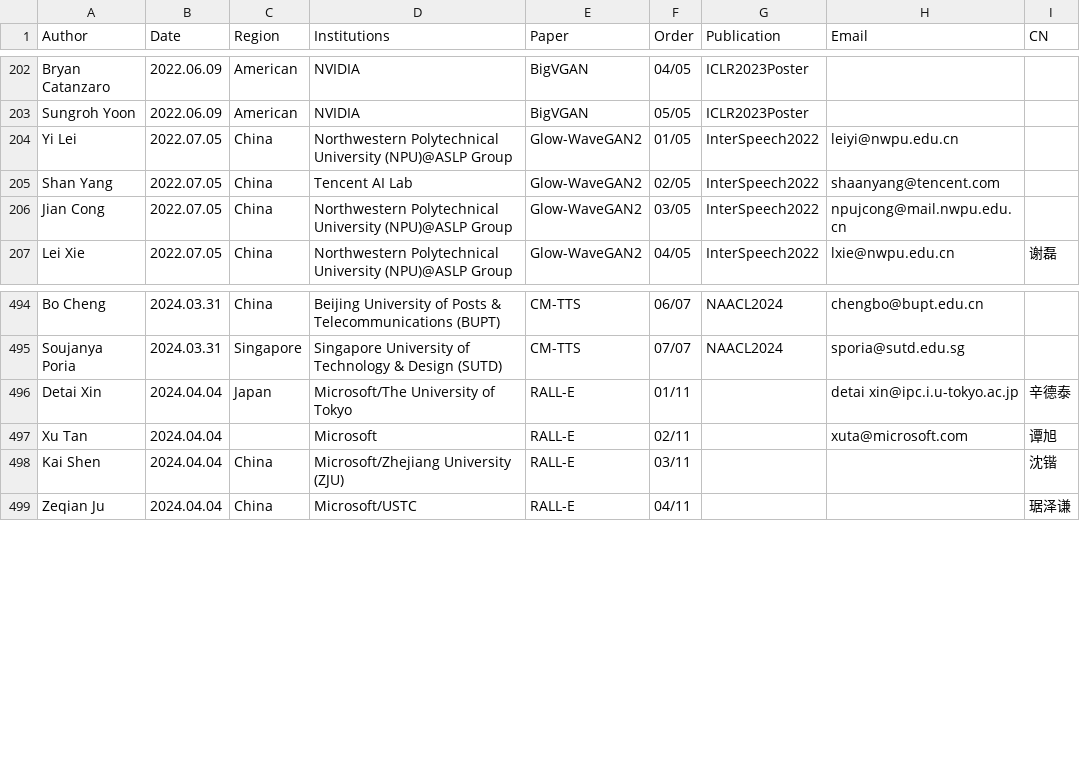
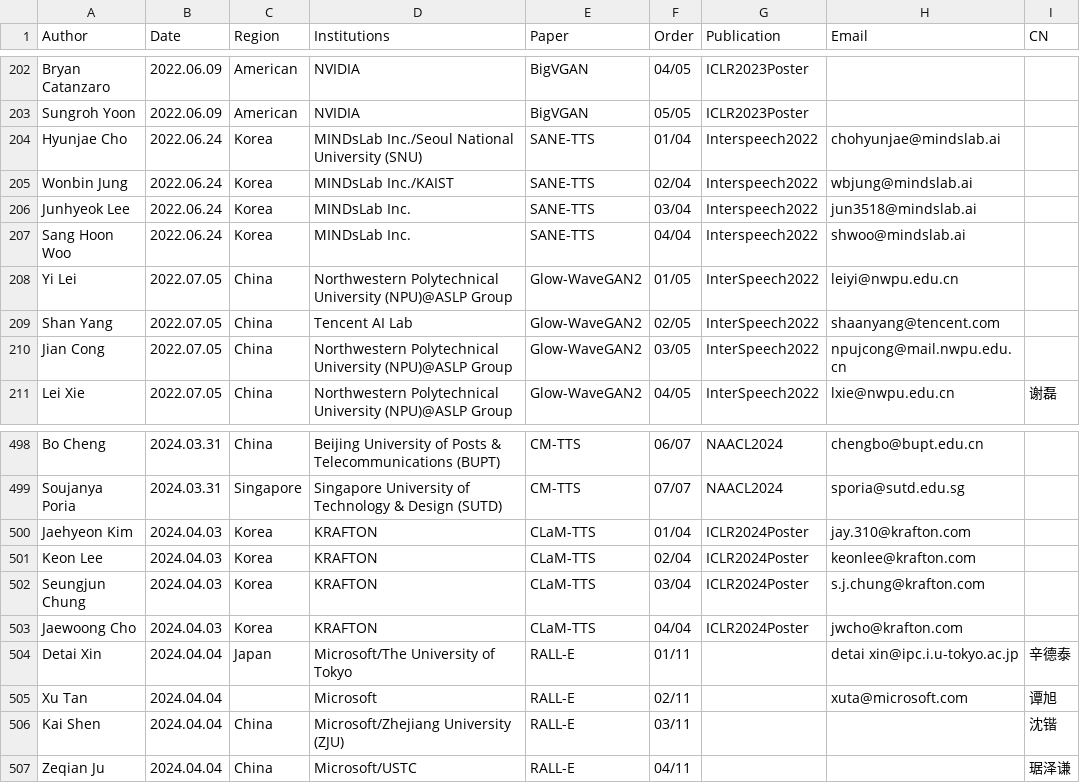
Before and after one commit to SapphireLab/Sapphire-TTS-Collection, a CSV file: Authors-Papers.csv, drawn as a sheet; only a part is shown, gaps mark what is left out.

Commit message:
Update CSV

```diff
--- a/Authors-Papers.csv
+++ b/Authors-Papers.csv
@@ -203,2 +203,6 @@ Bryan Catanzaro          ,2022.06.09 ,American        ,NVIDIA
 Sungroh Yoon             ,2022.06.09 ,American        ,NVIDIA                                                   ,BigVGAN              ,05/05 ,ICLR2023Poster    ,                               ,           ,
+Hyunjae Cho              ,2022.06.24 ,Korea           ,MINDsLab Inc./Seoul National University (SNU)            ,SANE-TTS             ,01/04 ,Interspeech2022   ,chohyunjae@mindslab.ai         ,           ,
+Wonbin Jung              ,2022.06.24 ,Korea           ,MINDsLab Inc./KAIST                                      ,SANE-TTS             ,02/04 ,Interspeech2022   ,wbjung@mindslab.ai             ,           ,
+Junhyeok Lee             ,2022.06.24 ,Korea           ,MINDsLab Inc.                                            ,SANE-TTS             ,03/04 ,Interspeech2022   ,jun3518@mindslab.ai            ,           ,
+Sang Hoon Woo            ,2022.06.24 ,Korea           ,MINDsLab Inc.                                            ,SANE-TTS             ,04/04 ,Interspeech2022   ,shwoo@mindslab.ai              ,           ,
 Yi Lei                   ,2022.07.05 ,China           ,Northwestern Polytechnical University (NPU)@ASLP Group   ,Glow-WaveGAN2        ,01/05 ,InterSpeech2022   ,leiyi@nwpu.edu.cn              ,           ,
@@ -495,2 +499,6 @@ Bo Cheng                 ,2024.03.31 ,China           ,Beijing University of Pos
 Soujanya Poria           ,2024.03.31 ,Singapore       ,Singapore University of Technology & Design (SUTD)       ,CM-TTS               ,07/07 ,NAACL2024         ,sporia@sutd.edu.sg             ,           ,
+Jaehyeon Kim             ,2024.04.03 ,Korea           ,KRAFTON                                                  ,CLaM-TTS             ,01/04 ,ICLR2024Poster    ,jay.310@krafton.com            ,           ,
+Keon Lee                 ,2024.04.03 ,Korea           ,KRAFTON                                                  ,CLaM-TTS             ,02/04 ,ICLR2024Poster    ,keonlee@krafton.com            ,           ,
+Seungjun Chung           ,2024.04.03 ,Korea           ,KRAFTON                                                  ,CLaM-TTS             ,03/04 ,ICLR2024Poster    ,s.j.chung@krafton.com          ,           ,
+Jaewoong Cho             ,2024.04.03 ,Korea           ,KRAFTON                                                  ,CLaM-TTS             ,04/04 ,ICLR2024Poster    ,jwcho@krafton.com              ,           ,
 Detai Xin                ,2024.04.04 ,Japan           ,Microsoft/The University of Tokyo                        ,RALL-E               ,01/11 ,                  ,detai xin@ipc.i.u-tokyo.ac.jp  ,辛德泰     ,
```
